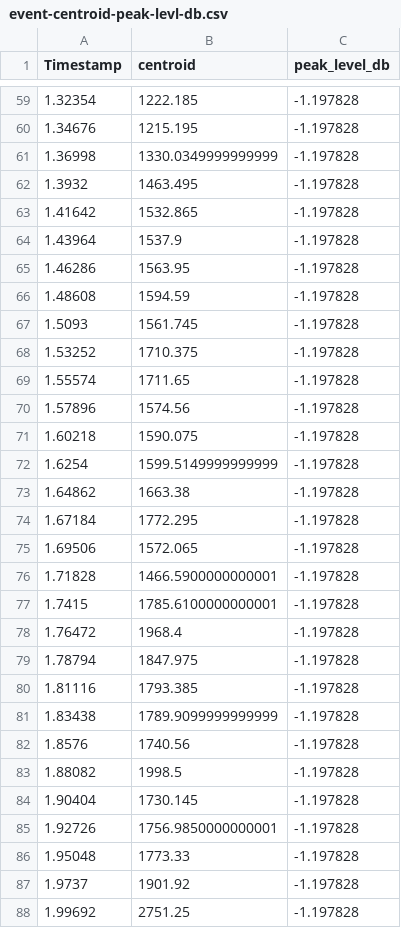
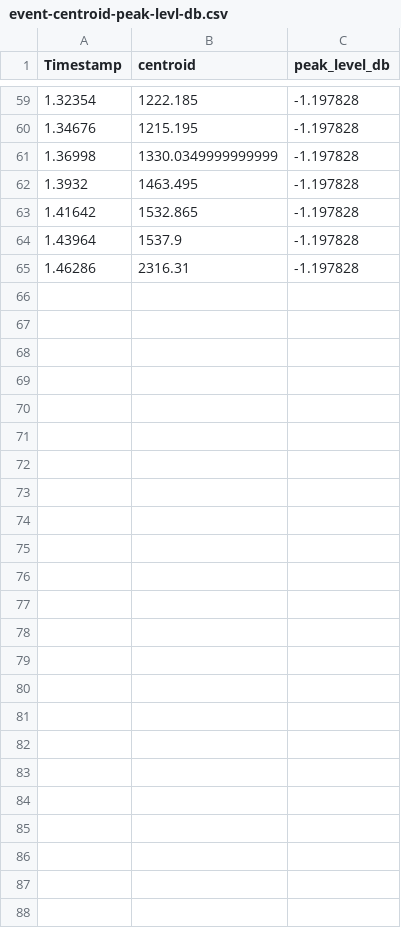
Before and after one commit to xirx-files/forensics, a CSV file: video-1.mp4/event-centroid-peak-levl-db.csv, drawn as a sheet; only a part is shown, gaps mark what is left out.

```diff
--- a/video-1.mp4/event-centroid-peak-levl-db.csv
+++ b/video-1.mp4/event-centroid-peak-levl-db.csv
@@ -64,25 +64,2 @@ Timestamp,centroid,peak_level_db
 1.43964,1537.9,-1.197828
-1.46286,1563.95,-1.197828
-1.48608,1594.59,-1.197828
-1.5093,1561.745,-1.197828
-1.53252,1710.375,-1.197828
-1.55574,1711.65,-1.197828
-1.57896,1574.56,-1.197828
-1.60218,1590.075,-1.197828
-1.6254,1599.5149999999999,-1.197828
-1.64862,1663.38,-1.197828
-1.67184,1772.295,-1.197828
-1.69506,1572.065,-1.197828
-1.71828,1466.5900000000001,-1.197828
-1.7415,1785.6100000000001,-1.197828
-1.76472,1968.4,-1.197828
-1.78794,1847.975,-1.197828
-1.81116,1793.385,-1.197828
-1.83438,1789.9099999999999,-1.197828
-1.8576,1740.56,-1.197828
-1.88082,1998.5,-1.197828
-1.90404,1730.145,-1.197828
-1.92726,1756.9850000000001,-1.197828
-1.95048,1773.33,-1.197828
-1.9737,1901.92,-1.197828
-1.99692,2751.25,-1.197828
+1.46286,2316.31,-1.197828
```
Also changed, not shown: 32 other files.
